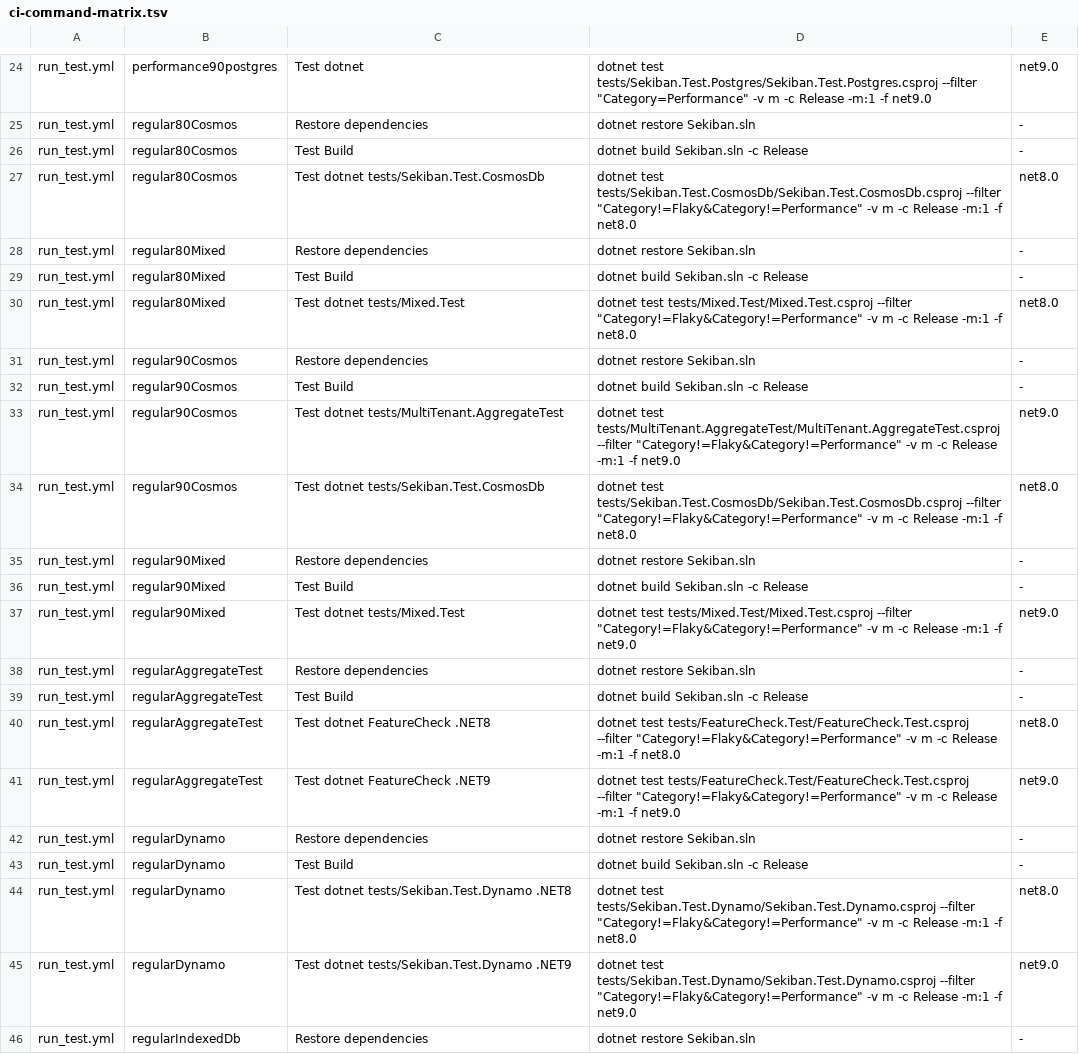
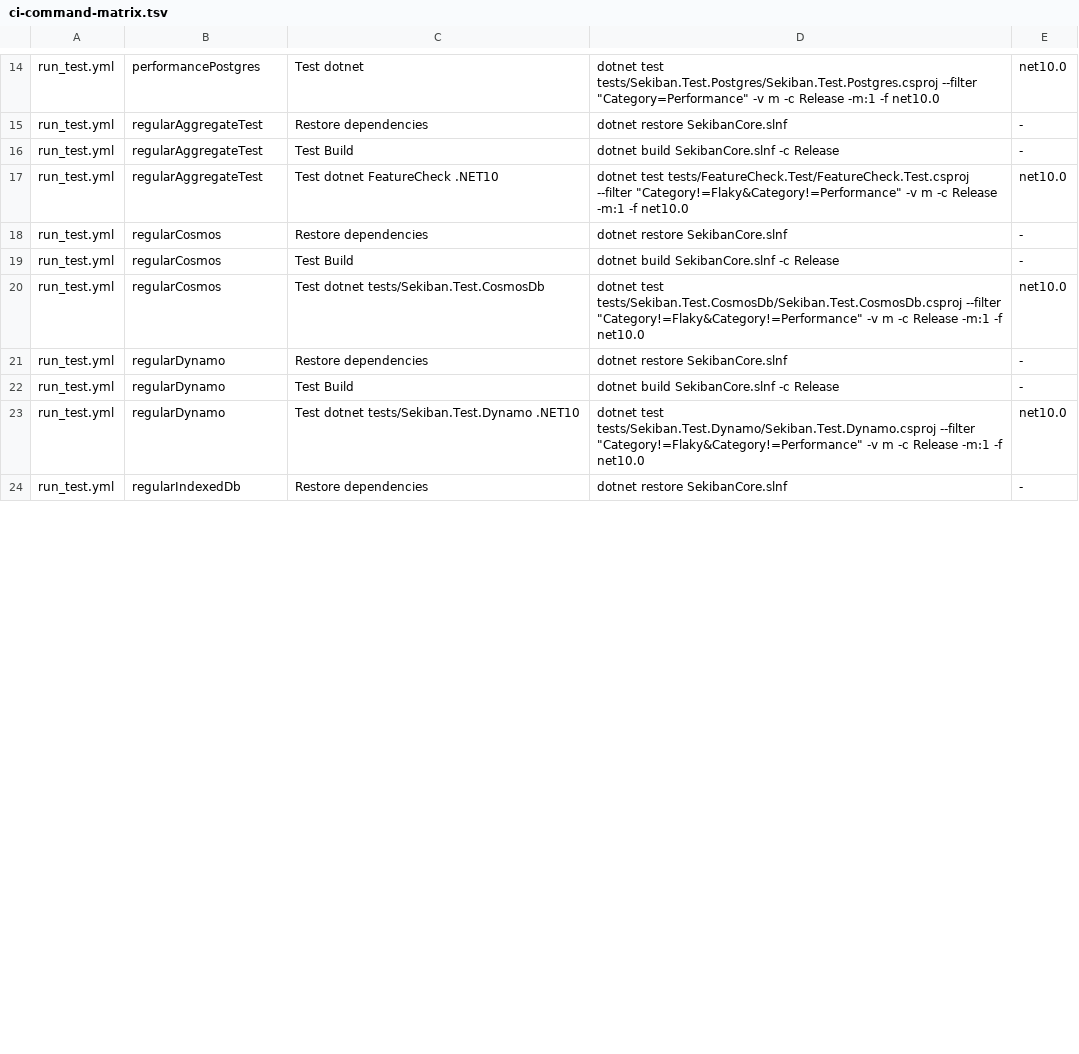
Before and after one commit to J-Tech-Japan/Sekiban, a TSV file: eng/net10-slice-a/ci-command-matrix.tsv, drawn as a sheet; only a part is shown, gaps mark what is left out; removed rows and columns are numbered as before the commit, all else as after; the diff covers the shown part only; the diff names each change by its address in the sheet, - before the commit and + after, or states it on an @@ line.

Commit message:
SEK-G49: convert core packages to net10

```diff
--- a/eng/net10-slice-a/ci-command-matrix.tsv
+++ b/eng/net10-slice-a/ci-command-matrix.tsv
-B14: performance90postgres
+B14: performancePostgres
-D14: …-m:1 -f net9.0
+D14: …-m:1 -f net10.0
-E14: net9.0
+E14: net10.0
-row 25: run_test.yml | regular80Cosmos | Restore dependencies | dotnet restore Sekiban.sln | -
-row 26: run_test.yml | regular80Cosmos | Test Build | dotnet build Sekiban.sln -c Release | -
-row 27: run_test.yml | regular80Cosmos | Test dotnet tests/Sekiban.Test.CosmosDb | dotnet test tests/Sekiban.Test.CosmosDb/Sekiban.Test.CosmosDb.csproj --filter "Category!=Flaky&Category!=Performance" -v m -c Release -m:1 -f net8.0 | net8.0
-B15:B17: regular80Mixed
+B15:B17: regularAggregateTest
-D15: dotnet restore Sekiban.sln
+D15: dotnet restore SekibanCore.slnf
-D16: dotnet build Sekiban.sln -c Release
+D16: dotnet build SekibanCore.slnf -c Release
-C17: Test dotnet tests/Mixed.Test
+C17: Test dotnet FeatureCheck .NET10
-D17: dotnet test tests/Mixed.Test/Mixed.Test.csproj --filter "Category!=Flaky&Category!=Performance" -v m -c Release -m:1 -f net8.0
+D17: dotnet test tests/FeatureCheck.Test/FeatureCheck.Test.csproj --filter "Category!=Flaky&Category!=Performance" -v m -c Release -m:1 -f net10.0
-E17: net8.0
+E17: net10.0
-B18:B19: regular90Cosmos
+B18:B19: regularCosmos
-D18: dotnet restore Sekiban.sln
+D18: dotnet restore SekibanCore.slnf
-D19: dotnet build Sekiban.sln -c Release
+D19: dotnet build SekibanCore.slnf -c Release
-row 33: run_test.yml | regular90Cosmos | Test dotnet tests/MultiTenant.AggregateTest | dotnet test tests/MultiTenant.AggregateTest/MultiTenant.AggregateTest.csproj --filter "Category!=Flaky&Category!=Performance" -v m -c Release -m:1 -f net9.0 | net9.0
-B20: regular90Cosmos
+B20: regularCosmos
-D20: …-m:1 -f net8.0
+D20: …-m:1 -f net10.0
-E20: net8.0
+E20: net10.0
-row 35: run_test.yml | regular90Mixed | Restore dependencies | dotnet restore Sekiban.sln | -
-row 36: run_test.yml | regular90Mixed | Test Build | dotnet build Sekiban.sln -c Release | -
-row 37: run_test.yml | regular90Mixed | Test dotnet tests/Mixed.Test | dotnet test tests/Mixed.Test/Mixed.Test.csproj --filter "Category!=Flaky&Category!=Performance" -v m -c Release -m:1 -f net9.0 | net9.0
-row 38: run_test.yml | regularAggregateTest | Restore dependencies | dotnet restore Sekiban.sln | -
-row 39: run_test.yml | regularAggregateTest | Test Build | dotnet build Sekiban.sln -c Release | -
-row 40: run_test.yml | regularAggregateTest | Test dotnet FeatureCheck .NET8 | dotnet test tests/FeatureCheck.Test/FeatureCheck.Test.csproj --filter "Category!=Flaky&Category!=Performance" -v m -c Release -m:1 -f net8.0 | net8.0
-row 41: run_test.yml | regularAggregateTest | Test dotnet FeatureCheck .NET9 | dotnet test tests/FeatureCheck.Test/FeatureCheck.Test.csproj --filter "Category!=Flaky&Category!=Performance" -v m -c Release -m:1 -f net9.0 | net9.0
-D21: dotnet restore Sekiban.sln
+D21: dotnet restore SekibanCore.slnf
-D22: dotnet build Sekiban.sln -c Release
+D22: dotnet build SekibanCore.slnf -c Release
-C23: Test dotnet tests/Sekiban.Test.Dynamo .NET8
+C23: Test dotnet tests/Sekiban.Test.Dynamo .NET10
-D23: …-m:1 -f net8.0
+D23: …-m:1 -f net10.0
-E23: net8.0
+E23: net10.0
-row 45: run_test.yml | regularDynamo | Test dotnet tests/Sekiban.Test.Dynamo .NET9 | dotnet test tests/Sekiban.Test.Dynamo/Sekiban.Test.Dynamo.csproj --filter "Category!=Flaky&Category!=Performance" -v m -c Release -m:1 -f net9.0 | net9.0
-D24: dotnet restore Sekiban.sln
+D24: dotnet restore SekibanCore.slnf
```
Also changed, not shown: 2 added rows, 12 removed rows and 42 edited cells elsewhere in this file, eng/net10-slice-a/evaluated-target-frameworks.tsv, eng/net10-slice-a/package-assets.tsv, 53 other files.
